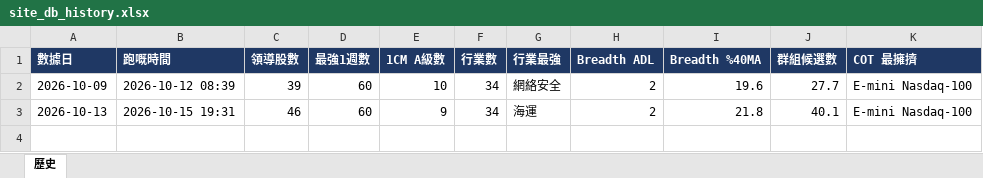
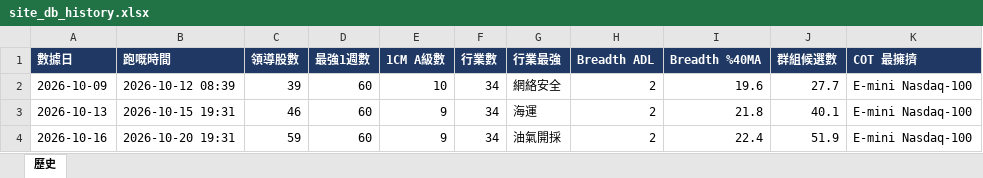
Before and after one commit to Desmondddkey/trading-desk, an Excel workbook: db/site_db_history.xlsx, sheet 歷史, drawn as a sheet; values as stored, in another font and other column widths than the file's, no borders; the diff names each change by its address in the sheet, - before the commit and + after, or states it on an @@ line.

```diff
--- a/db/site_db_history.xlsx (sheet 歷史)
+++ b/db/site_db_history.xlsx (sheet 歷史)
+row 4: 2026-10-16 | 2026-10-20 19:31 | 59 | 60 | 9 | 34 | 油氣開採 | 2 | 22.4 | 51.9 | E-mini Nasdaq-100
```
Also changed, not shown: 42 other files.
